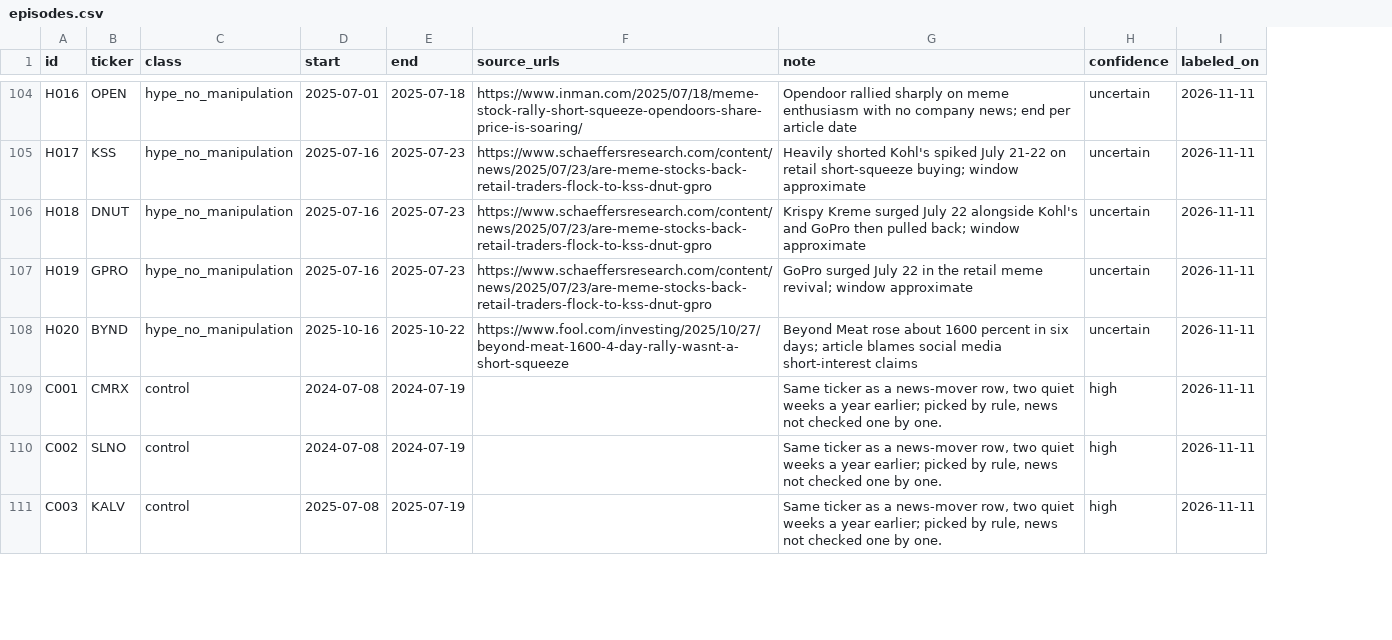
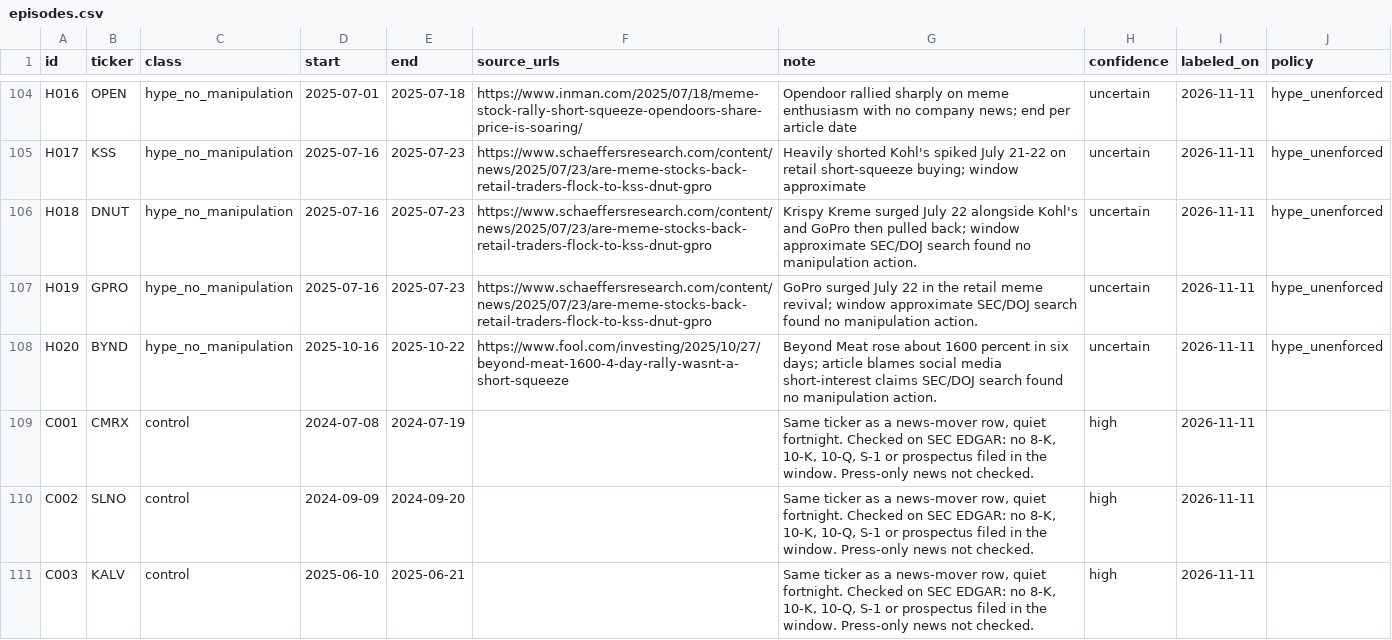
Before and after one commit to RLinV1/PumpDump, a CSV file: data/labels/episodes.csv, drawn as a sheet; only a part is shown, gaps mark what is left out; the diff covers the shown part only; the diff names each change by its address in the sheet, - before the commit and + after, or states it on an @@ line.

Commit message:
feat(ml): group uncertain labels into policy decisions, verify controls on EDGAR
Adds a policy column and decisions.json, applies them in the labels module, moves 14 control windows that overlapped filings, and records the hype enforcement searches. Part of #34.

```diff
--- a/data/labels/episodes.csv
+++ b/data/labels/episodes.csv
+column J (policy), rows 104-108: all hype_unenforced
-G106 (note): …window approximate
+G106 (note): …window approximate SEC/DOJ search found no manipulation action.
-G107 (note): …window approximate
+G107 (note): …window approximate SEC/DOJ search found no manipulation action.
-G108 (note): …short-interest claims
+G108 (note): …short-interest claims SEC/DOJ search found no manipulation action.
-G109:G111 (note): …news-mover row, two quiet weeks a year earlier; picked by rule, news not checked one by one.
+G109:G111 (note): …news-mover row, quiet fortnight. Checked on SEC EDGAR: no 8-K, 10-K, 10-Q, S-1 or prospectus filed in the window. Press-only news not checked.
-D110 (start): 2024-07-08
+D110 (start): 2024-09-09
-E110 (end): 2024-07-19
+E110 (end): 2024-09-20
-D111 (start): 2025-07-08
+D111 (start): 2025-06-10
-E111 (end): 2025-07-19
+E111 (end): 2025-06-21
```
Also changed, not shown: 45 edited cells elsewhere in this file, 7 other files.
